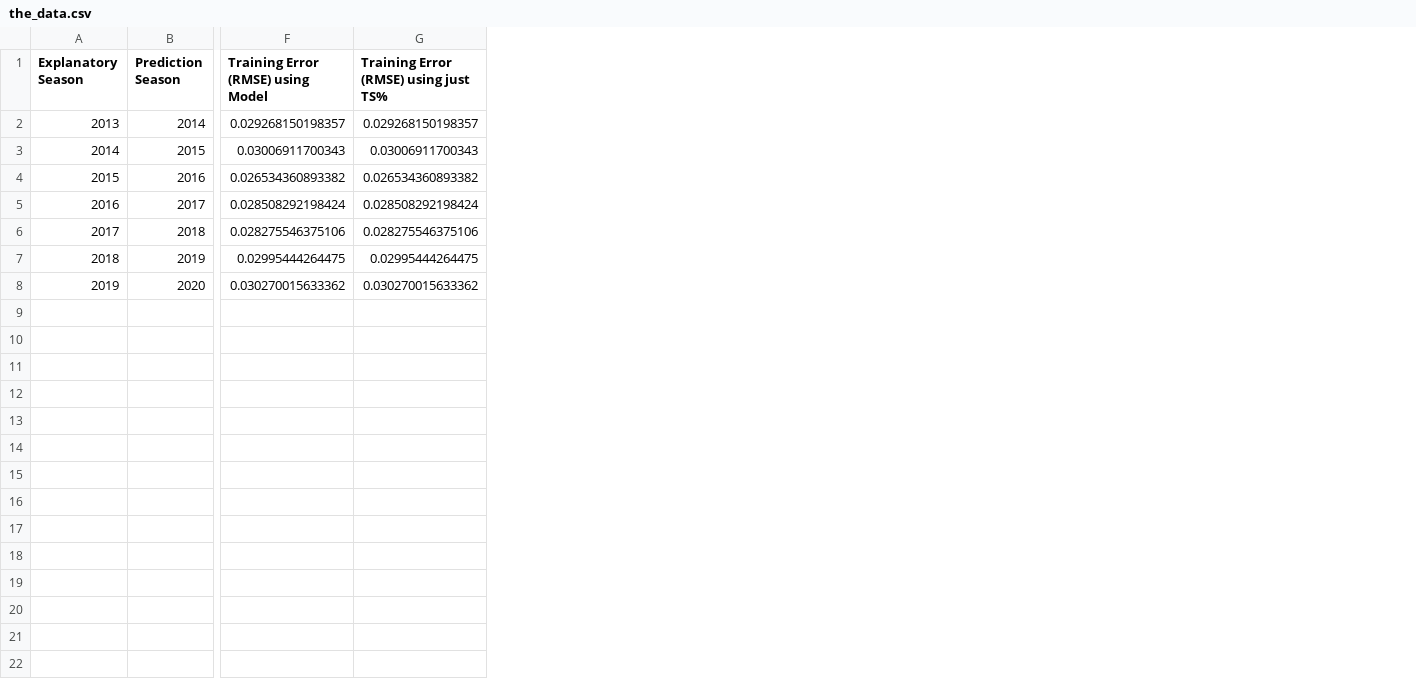
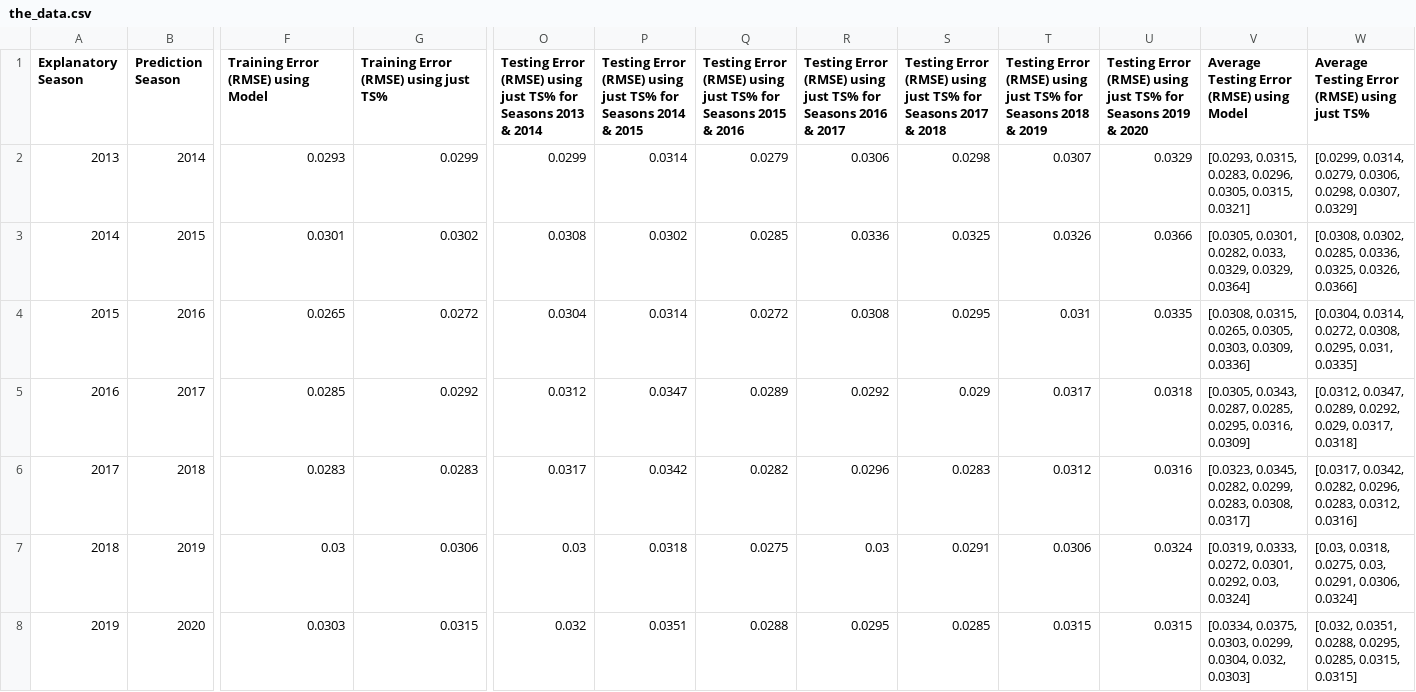
Before and after one commit to xaviloinaz/NBAStatsAnalyzer, a CSV file: new_version/the_data.csv, drawn as a sheet; only a part is shown, gaps mark what is left out; the diff names each change by its address in the sheet, - before the commit and + after, or states it on an @@ line.

Commit message:
can now successfully produce .csv files with the data i want, the average rmse for certain models compared to just ts%

```diff
--- a/new_version/the_data.csv
+++ b/new_version/the_data.csv
+column O, rows 1-8: Testing Error (RMSE) using just TS% for Seasons 2013 & 2014 | 0.0299 | 0.0308 | 0.0304 | 0.0312 | 0.0317 | 0.03 | 0.032
+column P, rows 1-8: Testing Error (RMSE) using just TS% for Seasons 2014 & 2015 | 0.0314 | 0.0302 | 0.0314 | 0.0347 | 0.0342 | 0.0318 | 0.0351
+column Q, rows 1-8: Testing Error (RMSE) using just TS% for Seasons 2015 & 2016 | 0.0279 | 0.0285 | 0.0272 | 0.0289 | 0.0282 | 0.0275 | 0.0288
+column R, rows 1-8: Testing Error (RMSE) using just TS% for Seasons 2016 & 2017 | 0.0306 | 0.0336 | 0.0308 | 0.0292 | 0.0296 | 0.03 | 0.0295
+column S, rows 1-8: Testing Error (RMSE) using just TS% for Seasons 2017 & 2018 | 0.0298 | 0.0325 | 0.0295 | 0.029 | 0.0283 | 0.0291 | 0.0285
+column T, rows 1-8: Testing Error (RMSE) using just TS% for Seasons 2018 & 2019 | 0.0307 | 0.0326 | 0.031 | 0.0317 | 0.0312 | 0.0306 | 0.0315
+column U, rows 1-8: Testing Error (RMSE) using just TS% for Seasons 2019 & 2020 | 0.0329 | 0.0366 | 0.0335 | 0.0318 | 0.0316 | 0.0324 | 0.0315
+column V, rows 1-8: Average Testing Error (RMSE) using Model | [0.0293, 0.0315, 0.0283, 0.0296, 0.0305, 0.0315, 0.0321] | [0.0305, 0.0301, 0.0282, 0.033, 0.0329, 0.0329, 0.0364] | [0.0308, 0.0315, 0.0265, 0.0305, 0.0303, 0.0309, 0.0336] | [0.0305, 0.0343, 0.0287, 0.0285, 0.0295, 0.0316, 0.0309] | [0.0323, 0.0345, 0.0282, 0.0299, 0.0283, 0.0308, 0.0317] | [0.0319, 0.0333, 0.0272, 0.0301, 0.0292, 0.03, 0.0324] | [0.0334, 0.0375, 0.0303, 0.0299, 0.0304, 0.032, 0.0303]
+column W, rows 1-8: Average Testing Error (RMSE) using just TS% | [0.0299, 0.0314, 0.0279, 0.0306, 0.0298, 0.0307, 0.0329] | [0.0308, 0.0302, 0.0285, 0.0336, 0.0325, 0.0326, 0.0366] | [0.0304, 0.0314, 0.0272, 0.0308, 0.0295, 0.031, 0.0335] | [0.0312, 0.0347, 0.0289, 0.0292, 0.029, 0.0317, 0.0318] | [0.0317, 0.0342, 0.0282, 0.0296, 0.0283, 0.0312, 0.0316] | [0.03, 0.0318, 0.0275, 0.03, 0.0291, 0.0306, 0.0324] | [0.032, 0.0351, 0.0288, 0.0295, 0.0285, 0.0315, 0.0315]
-F2: 0.029268150198357
+F2: 0.0293
-G2: 0.029268150198357
+G2: 0.0299
-F3: 0.03006911700343
+F3: 0.0301
-G3: 0.03006911700343
+G3: 0.0302
-F4: 0.026534360893382
+F4: 0.0265
-G4: 0.026534360893382
+G4: 0.0272
-F5: 0.028508292198424
+F5: 0.0285
-G5: 0.028508292198424
+G5: 0.0292
-F6: 0.028275546375106
+F6: 0.0283
-G6: 0.028275546375106
+G6: 0.0283
-F7: 0.02995444264475
+F7: 0.03
-G7: 0.02995444264475
+G7: 0.0306
-F8: 0.030270015633362
+F8: 0.0303
-G8: 0.030270015633362
+G8: 0.0315
```
Also changed, not shown: 8 other files.
